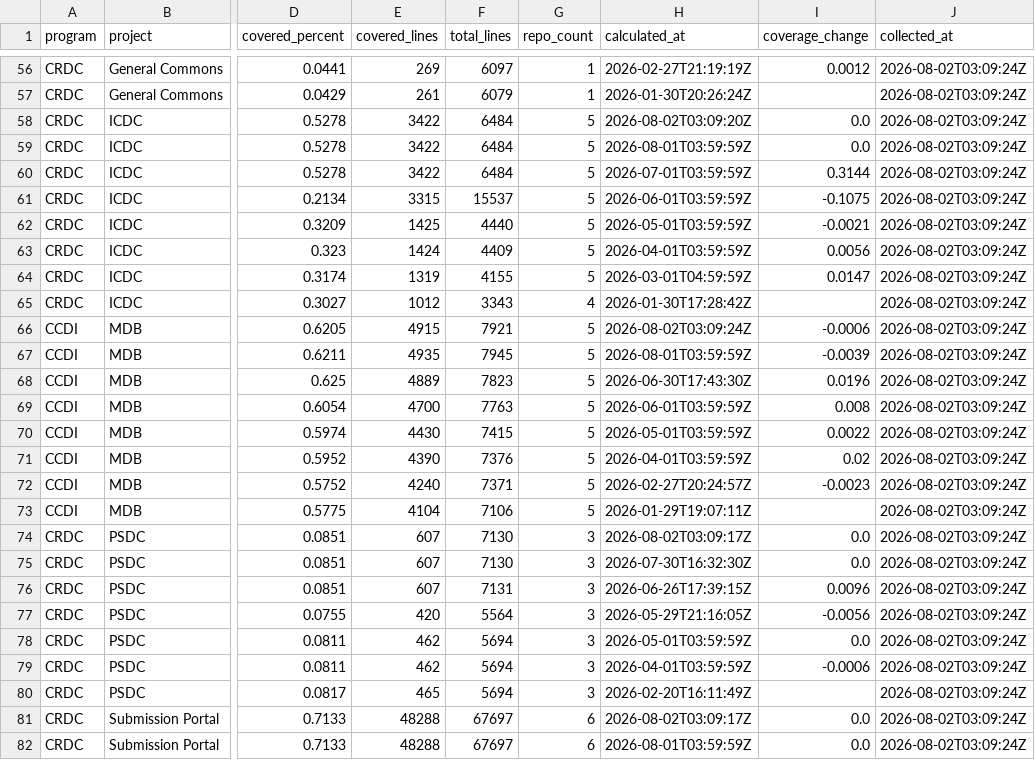
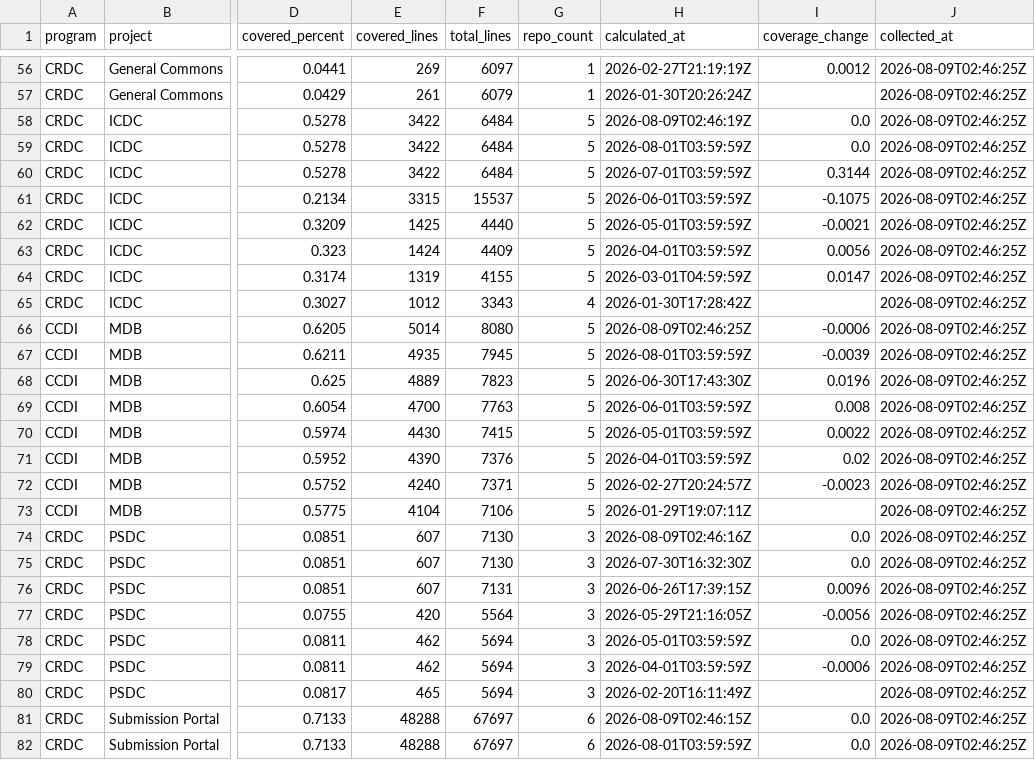
Before and after one commit to essentialsoft/unit-test-dashboard, a CSV file: data/project_coverage.csv, drawn as a sheet; only a part is shown, gaps mark what is left out; the diff covers the shown part only; the diff names each change by its address in the sheet, - before the commit and + after, or states it on an @@ line.

```diff
--- a/data/project_coverage.csv
+++ b/data/project_coverage.csv
-J56:J82 (collected_at): 2026-08-02T03:09:24Z
+J56:J82 (collected_at): 2026-08-09T02:46:25Z
-H58 (calculated_at): 2026-08-02T03:09:20Z
+H58 (calculated_at): 2026-08-09T02:46:19Z
-E66 (covered_lines): 4915
+E66 (covered_lines): 5014
-F66 (total_lines): 7921
+F66 (total_lines): 8080
-H66 (calculated_at): 2026-08-02T03:09:24Z
+H66 (calculated_at): 2026-08-09T02:46:25Z
-H74 (calculated_at): 2026-08-02T03:09:17Z
+H74 (calculated_at): 2026-08-09T02:46:16Z
-H81 (calculated_at): 2026-08-02T03:09:17Z
+H81 (calculated_at): 2026-08-09T02:46:15Z
```
Also changed, not shown: 97 edited cells elsewhere in this file, data/program_coverage.csv, data/repository_coverage.csv.
